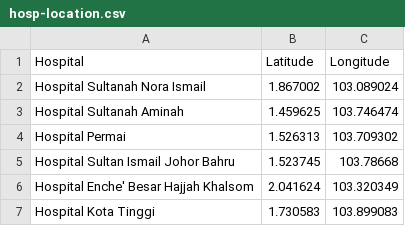
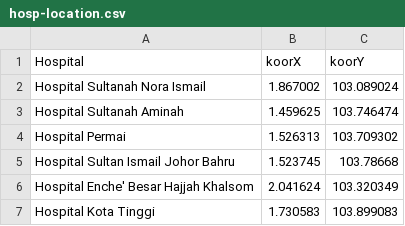
Before and after one commit to amirfsl/amirfsl.github.io, a CSV file: mydata/hosp-location.csv, drawn as a sheet; only a part is shown.

Commit message:
Update hosp-location.csv

```diff
--- a/mydata/hosp-location.csv
+++ b/mydata/hosp-location.csv
@@ -1,2 +1,2 @@
-Hospital,Latitude,Longitude
+Hospital,koorX,koorY
 Hospital Sultanah Nora Ismail,1.867002,103.089024
```
